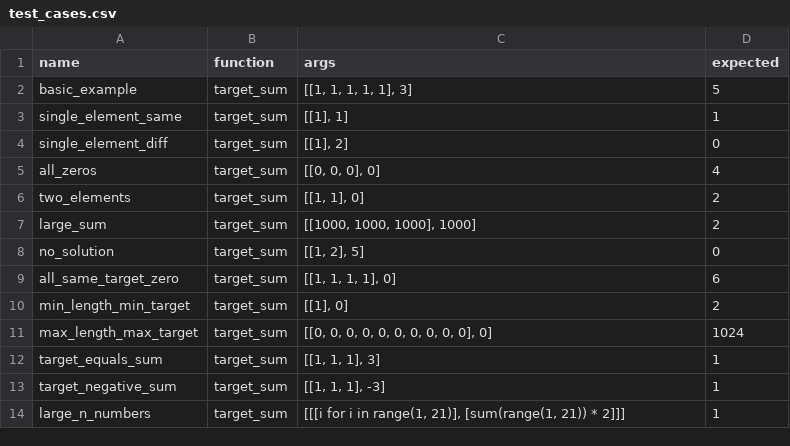
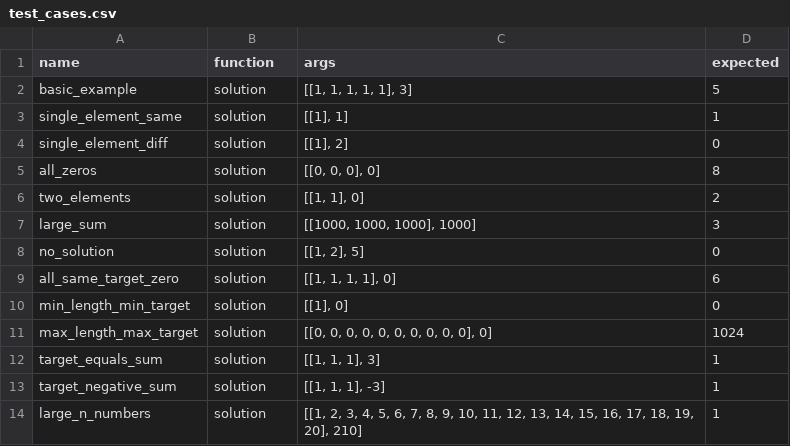
Before and after one commit to InfinityGod-Code/AlgoInfinity, a CSV file: TopicWise/DynamicProgramming/Knapsack/Bounded/TargetSum/test_cases.csv, drawn as a sheet.

Commit message:
feat(target-sum)

```diff
--- a/TopicWise/DynamicProgramming/Knapsack/Bounded/TargetSum/test_cases.csv
+++ b/TopicWise/DynamicProgramming/Knapsack/Bounded/TargetSum/test_cases.csv
@@ -1,14 +1,14 @@
 name,function,args,expected
-basic_example,target_sum,"[[1, 1, 1, 1, 1], 3]","5"
-single_element_same,target_sum,"[[1], 1]","1"
-single_element_diff,target_sum,"[[1], 2]","0"
-all_zeros,target_sum,"[[0, 0, 0], 0]","4"
-two_elements,target_sum,"[[1, 1], 0]","2"
-large_sum,target_sum,"[[1000, 1000, 1000], 1000]","2"
-no_solution,target_sum,"[[1, 2], 5]","0"
-all_same_target_zero,target_sum,"[[1, 1, 1, 1], 0]","6"
-min_length_min_target,target_sum,"[[1], 0]","2"
-max_length_max_target,target_sum,"[[0, 0, 0, 0, 0, 0, 0, 0, 0, 0], 0]","1024"
-target_equals_sum,target_sum,"[[1, 1, 1], 3]","1"
-target_negative_sum,target_sum,"[[1, 1, 1], -3]","1"
-large_n_numbers,target_sum,"[[[i for i in range(1, 21)], [sum(range(1, 21)) * 2]]]","1"
+basic_example,solution,"[[1, 1, 1, 1, 1], 3]","5"
+single_element_same,solution,"[[1], 1]","1"
+single_element_diff,solution,"[[1], 2]","0"
+all_zeros,solution,"[[0, 0, 0], 0]","8"
+two_elements,solution,"[[1, 1], 0]","2"
+large_sum,solution,"[[1000, 1000, 1000], 1000]","3"
+no_solution,solution,"[[1, 2], 5]","0"
+all_same_target_zero,solution,"[[1, 1, 1, 1], 0]","6"
+min_length_min_target,solution,"[[1], 0]","0"
+max_length_max_target,solution,"[[0, 0, 0, 0, 0, 0, 0, 0, 0, 0], 0]","1024"
+target_equals_sum,solution,"[[1, 1, 1], 3]","1"
+target_negative_sum,solution,"[[1, 1, 1], -3]","1"
+large_n_numbers,solution,"[[1, 2, 3, 4, 5, 6, 7, 8, 9, 10, 11, 12, 13, 14, 15, 16, 17, 18, 19, 20], 210]","1"
```
Also changed, not shown: 3 other files.
